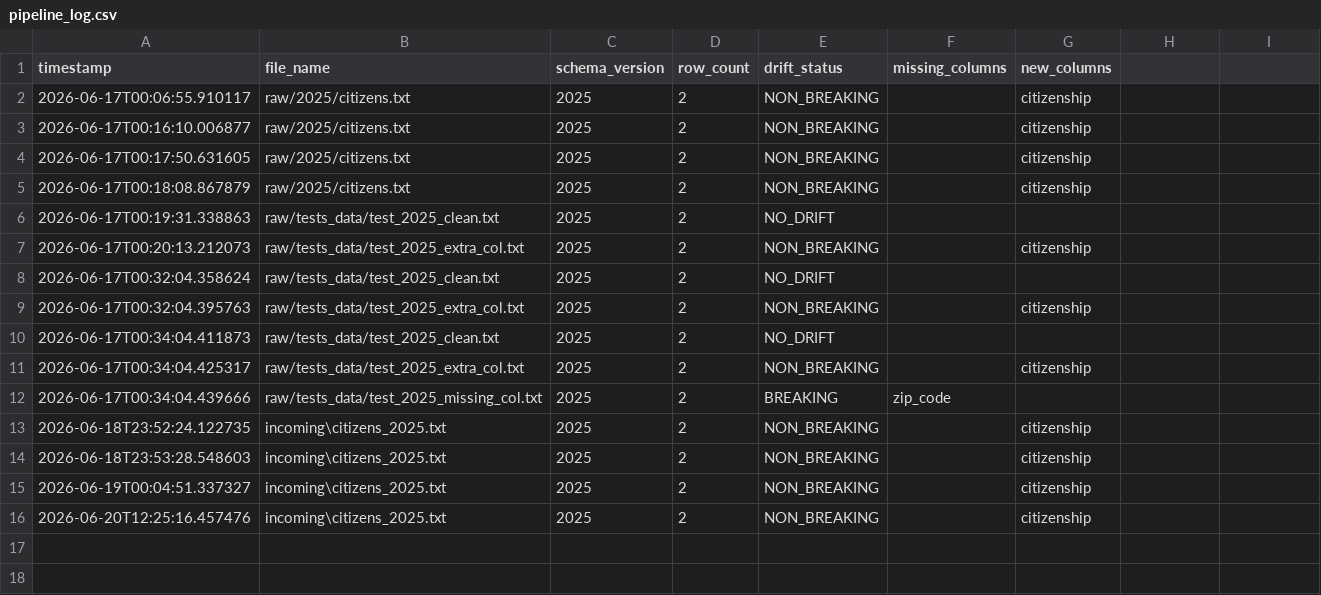
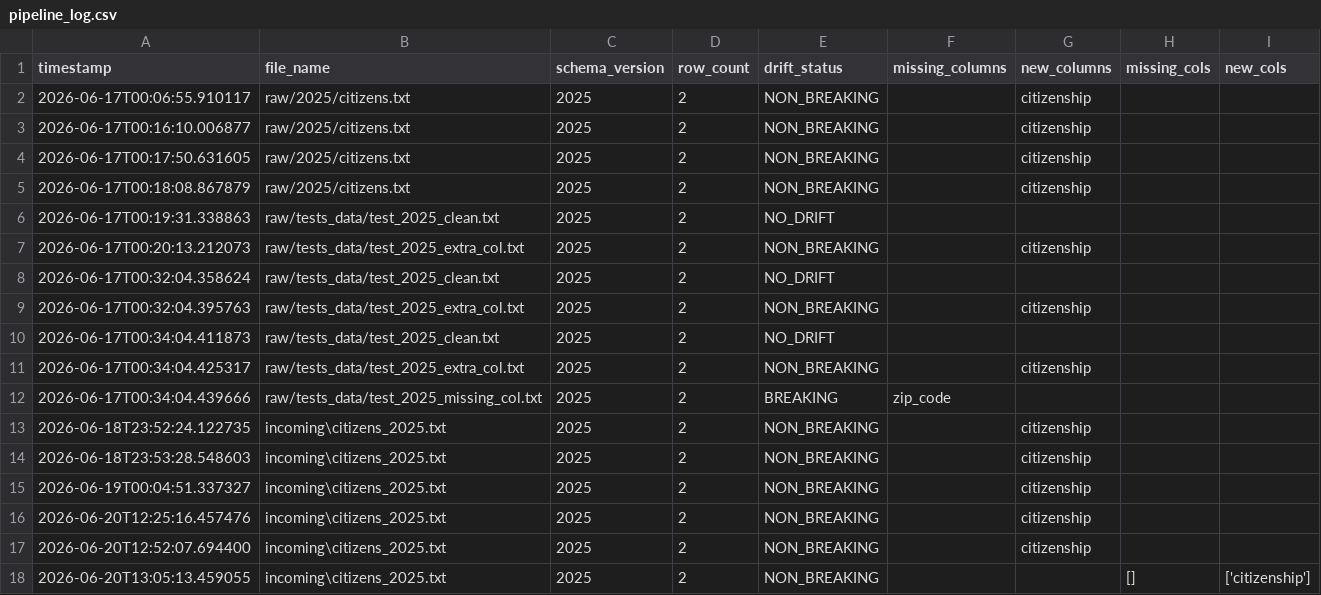
Before and after one commit to zainkhangithub/flat-file-ingestion-pipeline-schema-drift, a CSV file: logs/pipeline_log.csv, drawn as a sheet; the diff names each change by its address in the sheet, - before the commit and + after, or states it on an @@ line.

```diff
--- a/logs/pipeline_log.csv
+++ b/logs/pipeline_log.csv
-H1: (empty)
+H1: missing_cols
-I1: (empty)
+I1: new_cols
+row 17: 2026-06-20T12:52:07.694400 | incoming\citizens_2025.txt | 2025 | 2 | NON_BREAKING |  | citizenship
+row 18: 2026-06-20T13:05:13.459055 | incoming\citizens_2025.txt | 2025 | 2 | NON_BREAKING |  |  | [] | ['citizenship']
```
Also changed, not shown: 9 other files.
